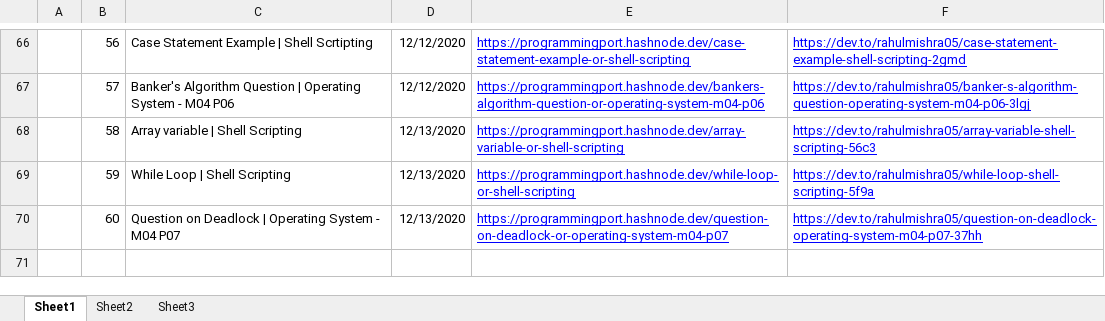
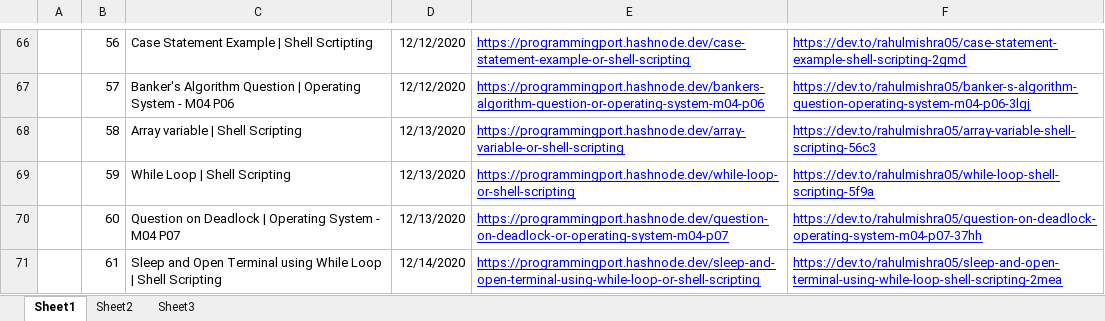
Before and after one commit to rahulMishra05/Blog, an Excel workbook: Log_of_all_Blogs.xlsx, sheet Sheet1, drawn as a sheet; only a part is shown, gaps mark what is left out; values as stored, in another font and other column widths than the file's, no borders; charts and pictures and table styles not drawn; the diff names each change by its address in the sheet, - before the commit and + after, or states it on an @@ line.

Commit message:
Log file updated, with links of Post61

```diff
--- a/Log_of_all_Blogs.xlsx (sheet Sheet1)
+++ b/Log_of_all_Blogs.xlsx (sheet Sheet1)
+row 71:  | 61 | Sleep and Open Terminal using While Loop | Shell Scripting | 12/14/2020 | https://programmingport.hashnode.dev/sleep-and-open-terminal-using-while-loop-or-shell-scripting | https://dev.to/rahulmishra05/sleep-and-open-terminal-using-while-loop-shell-scripting-2mea
```
